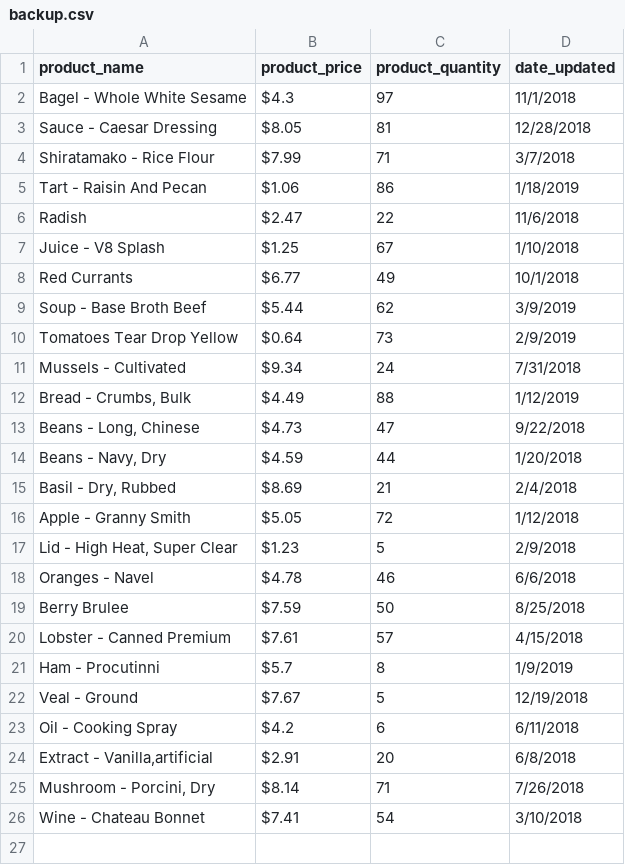
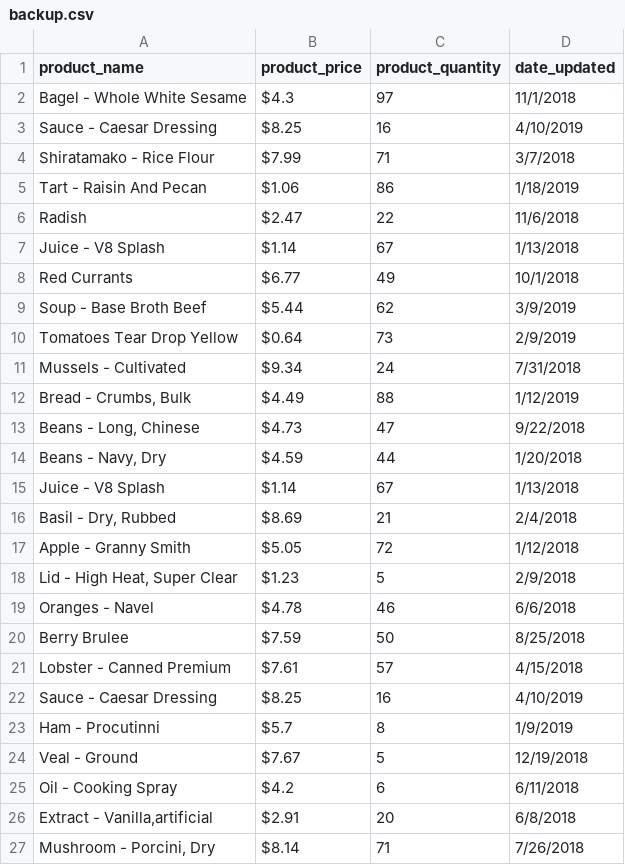
Before and after one commit to chelsearumsey/Project-4---Store-Inventory-with-SQLAlchemy, a CSV file: backup.csv, drawn as a sheet; only a part is shown; the shorter side is filled out with more unchanged rows.

```diff
--- a/backup.csv
+++ b/backup.csv
@@ -2,3 +2,3 @@ product_name,product_price,product_quantity,date_updated
 Bagel - Whole White Sesame,$4.3,97,11/1/2018
-Sauce - Caesar Dressing,$8.05,81,12/28/2018
+Sauce - Caesar Dressing,$8.25,16,4/10/2019
 Shiratamako - Rice Flour,$7.99,71,3/7/2018
@@ -6,3 +6,3 @@ Tart - Raisin And Pecan,$1.06,86,1/18/2019
 Radish,$2.47,22,11/6/2018
-Juice - V8 Splash,$1.25,67,1/10/2018
+Juice - V8 Splash,$1.14,67,1/13/2018
 Red Currants,$6.77,49,10/1/2018
@@ -14,2 +14,3 @@ Mussels - Cultivated,$9.34,24,7/31/2018
 "Beans - Navy, Dry",$4.59,44,1/20/2018
+Juice - V8 Splash,$1.14,67,1/13/2018
 "Basil - Dry, Rubbed",$8.69,21,2/4/2018
@@ -20,2 +21,3 @@ Berry Brulee,$7.59,50,8/25/2018
 Lobster - Canned Premium,$7.61,57,4/15/2018
+Sauce - Caesar Dressing,$8.25,16,4/10/2019
 Ham - Procutinni,$5.7,8,1/9/2019
```
Also changed, not shown: 2 other files.
